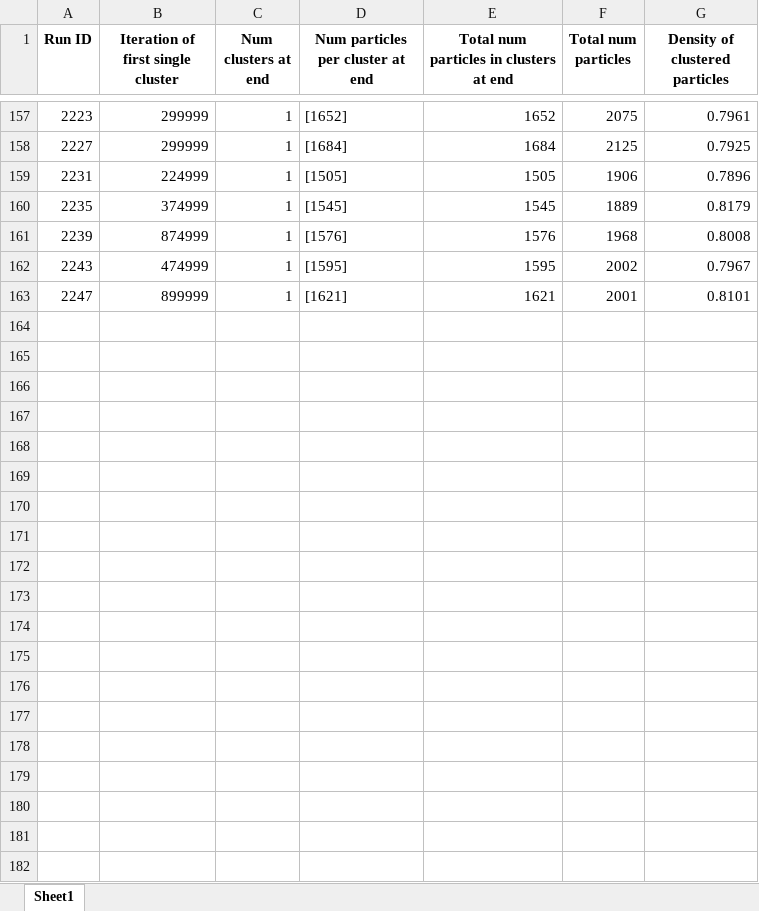
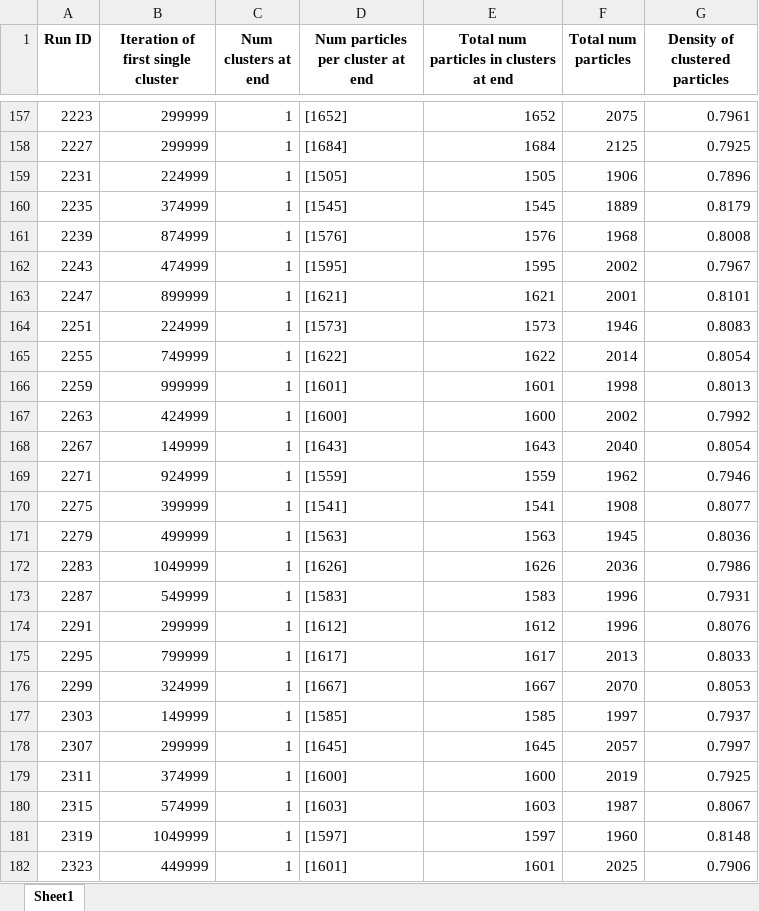
Before and after one commit to MichelFaloughi/bachelor-project, an Excel workbook: M0.2D0.0001E0.9A0.8_100x100_MC25_table_experiment.xlsx, sheet Sheet1, drawn as a sheet; only a part is shown, gaps mark what is left out; values as stored, in another font and other column widths than the file's, no borders; the diff covers the shown part only; the diff names each change by its address in the sheet, - before the commit and + after, or states it on an @@ line.

```diff
--- a/M0.2D0.0001E0.9A0.8_100x100_MC25_table_experiment.xlsx (sheet Sheet1)
+++ b/M0.2D0.0001E0.9A0.8_100x100_MC25_table_experiment.xlsx (sheet Sheet1)
+row 164: 2251 | 224999 | 1 | [1573] | 1573 | 1946 | 0.8083
+row 165: 2255 | 749999 | 1 | [1622] | 1622 | 2014 | 0.8054
+row 166: 2259 | 999999 | 1 | [1601] | 1601 | 1998 | 0.8013
+row 167: 2263 | 424999 | 1 | [1600] | 1600 | 2002 | 0.7992
+row 168: 2267 | 149999 | 1 | [1643] | 1643 | 2040 | 0.8054
+row 169: 2271 | 924999 | 1 | [1559] | 1559 | 1962 | 0.7946
+row 170: 2275 | 399999 | 1 | [1541] | 1541 | 1908 | 0.8077
+row 171: 2279 | 499999 | 1 | [1563] | 1563 | 1945 | 0.8036
+row 172: 2283 | 1049999 | 1 | [1626] | 1626 | 2036 | 0.7986
+row 173: 2287 | 549999 | 1 | [1583] | 1583 | 1996 | 0.7931
+row 174: 2291 | 299999 | 1 | [1612] | 1612 | 1996 | 0.8076
+row 175: 2295 | 799999 | 1 | [1617] | 1617 | 2013 | 0.8033
+row 176: 2299 | 324999 | 1 | [1667] | 1667 | 2070 | 0.8053
+row 177: 2303 | 149999 | 1 | [1585] | 1585 | 1997 | 0.7937
+row 178: 2307 | 299999 | 1 | [1645] | 1645 | 2057 | 0.7997
+row 179: 2311 | 374999 | 1 | [1600] | 1600 | 2019 | 0.7925
+row 180: 2315 | 574999 | 1 | [1603] | 1603 | 1987 | 0.8067
+row 181: 2319 | 1049999 | 1 | [1597] | 1597 | 1960 | 0.8148
+row 182: 2323 | 449999 | 1 | [1601] | 1601 | 2025 | 0.7906
```
Also changed, not shown: 19 added rows elsewhere in this sheet, M0.4D0.001E0.9A0.8_100x100_MC25_table_experiment.xlsx, M0.4D0.01E0.9A0.8_100x100_MC25_table_experiment.xlsx, 8 other files.
